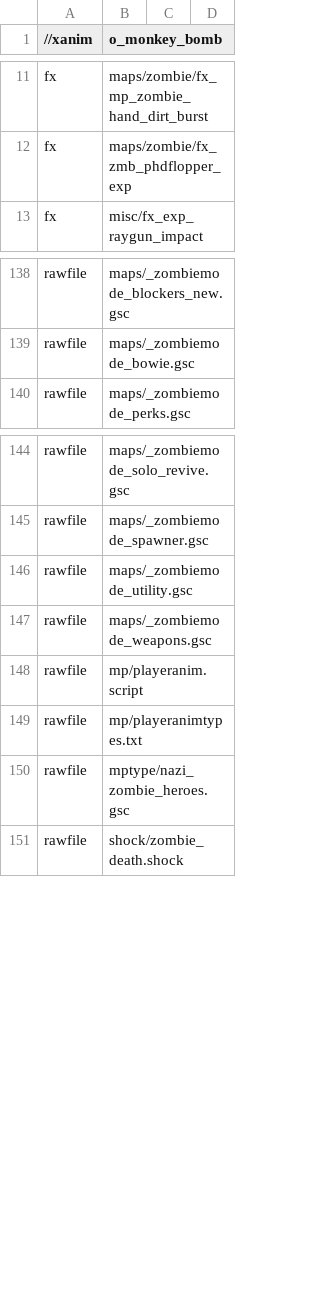
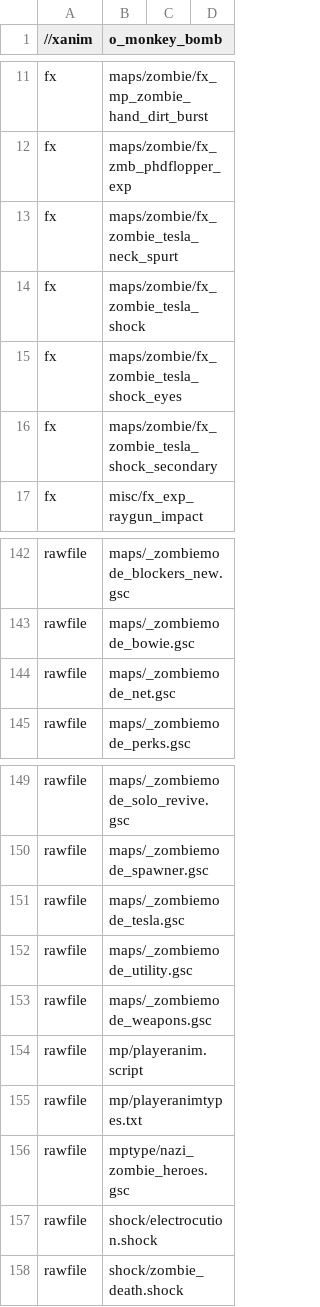
Before and after one commit to Keyware-Digital/NDU-Reloaded, a CSV file: mod.csv, drawn as a sheet; only a part is shown, gaps mark what is left out.

```diff
--- a/mod.csv
+++ b/mod.csv
@@ -12,2 +12,6 @@ fx,maps/zombie/fx_mp_zombie_hand_dirt_burst
 fx,maps/zombie/fx_zmb_phdflopper_exp
+fx,maps/zombie/fx_zombie_tesla_neck_spurt
+fx,maps/zombie/fx_zombie_tesla_shock
+fx,maps/zombie/fx_zombie_tesla_shock_eyes
+fx,maps/zombie/fx_zombie_tesla_shock_secondary
 fx,misc/fx_exp_raygun_impact
@@ -139,2 +143,3 @@ rawfile,maps/_zombiemode_blockers_new.gsc
 rawfile,maps/_zombiemode_bowie.gsc
+rawfile,maps/_zombiemode_net.gsc
 rawfile,maps/_zombiemode_perks.gsc
@@ -145,2 +150,3 @@ rawfile,maps/_zombiemode_solo_revive.gsc
 rawfile,maps/_zombiemode_spawner.gsc
+rawfile,maps/_zombiemode_tesla.gsc
 rawfile,maps/_zombiemode_utility.gsc
@@ -150,2 +156,3 @@ rawfile,mp/playeranimtypes.txt
 rawfile,mptype/nazi_zombie_heroes.gsc
+rawfile,shock/electrocution.shock
 rawfile,shock/zombie_death.shock
```
Also changed, not shown: soundaliases/mod_ndu_powerup.csv, 7 other files.
